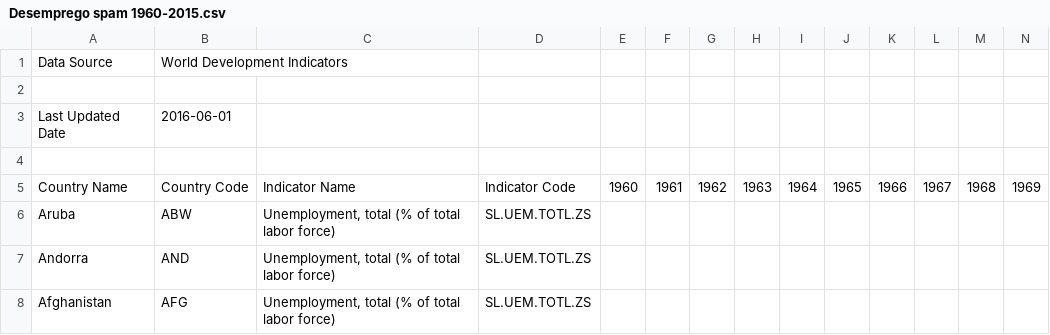
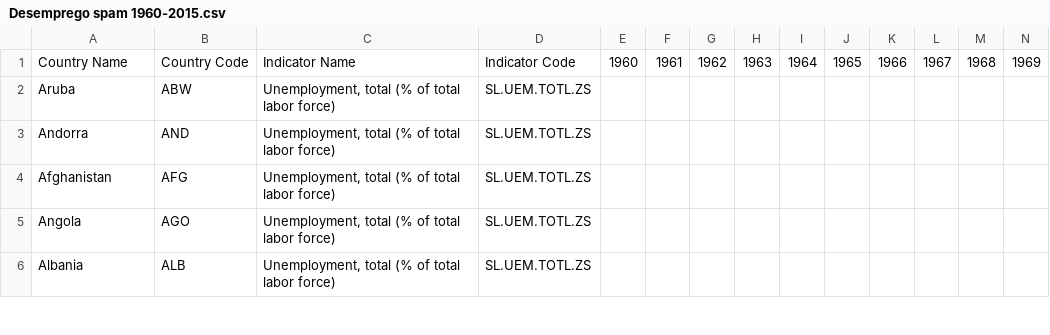
Before and after one commit to dieMaus/OEAGH, a CSV file: country_data/Desemprego spam 1960-2015.csv, drawn as a sheet; only a part is shown; the shorter side is filled out with more unchanged rows; rows hold the shown columns only; the diff names each change by its address in the sheet, - before the commit and + after, or states it on an @@ line.

```diff
--- a/country_data/Desemprego spam 1960-2015.csv
+++ b/country_data/Desemprego spam 1960-2015.csv
-row 1: Data Source | World Development Indicators
-row 2: (empty)
-row 3: Last Updated Date | 2016-06-01
-row 4: (empty)
```
Also changed, not shown: country_data/GDP delta spam 1960-2015.csv, country_data/GINI spam 1960-2015.csv, 3 other files.
